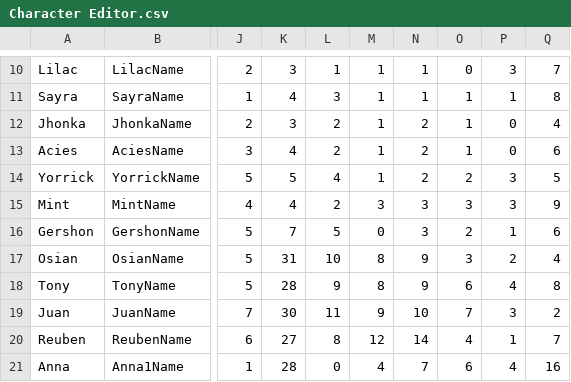
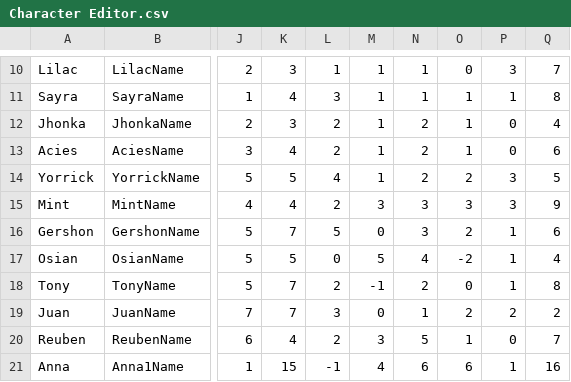
Before and after one commit to Peer56/CommunityBlitz4, a CSV file: _UserData/CSVs/Character Editor.csv, drawn as a sheet; only a part is shown, gaps mark what is left out; the diff covers the shown part only; the diff names each change by its address in the sheet, - before the commit and + after, or states it on an @@ line.

Commit message:
Update Character Editor.csv

```diff
--- a/_UserData/CSVs/Character Editor.csv
+++ b/_UserData/CSVs/Character Editor.csv
-K17: 31
+K17: 5
-L17: 10
+L17: 0
-M17: 8
+M17: 5
-N17: 9
+N17: 4
-O17: 3
+O17: -2
-P17: 2
+P17: 1
-K18: 28
+K18: 7
-L18: 9
+L18: 2
-M18: 8
+M18: -1
-N18: 9
+N18: 2
-O18: 6
+O18: 0
-P18: 4
+P18: 1
-K19: 30
+K19: 7
-L19: 11
+L19: 3
-M19: 9
+M19: 0
-N19: 10
+N19: 1
-O19: 7
+O19: 2
-P19: 3
+P19: 2
-K20: 27
+K20: 4
-L20: 8
+L20: 2
-M20: 12
+M20: 3
-N20: 14
+N20: 5
-O20: 4
+O20: 1
-P20: 1
+P20: 0
-K21: 28
+K21: 15
-L21: 0
+L21: -1
-N21: 7
+N21: 6
-P21: 4
+P21: 1
```
Also changed, not shown: 89 edited cells elsewhere in this file.
